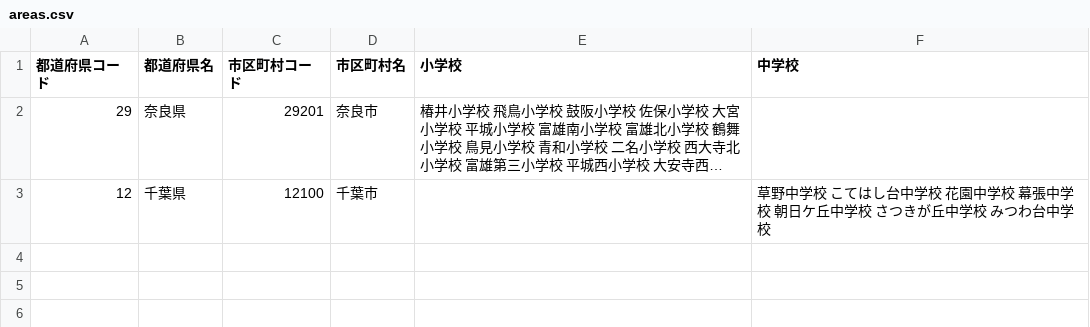
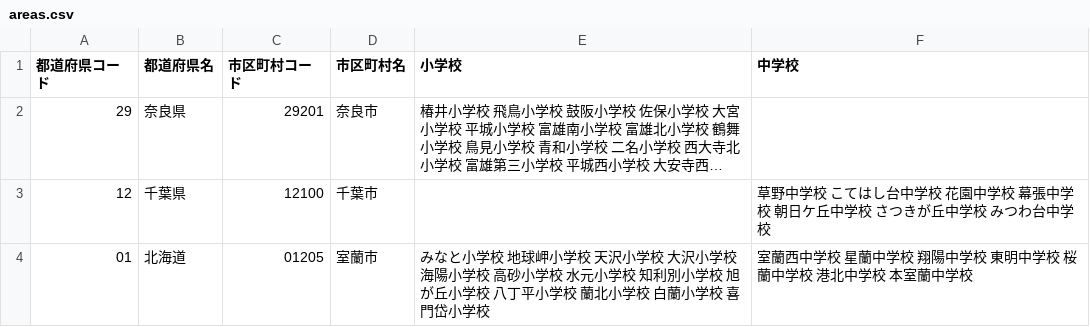
Before and after one commit to 4919/4919.jp, a CSV file: identifiers/areas.csv, drawn as a sheet; long unchanged cells end in …; the diff names each change by its address in the sheet, - before the commit and + after, or states it on an @@ line.

```diff
--- a/identifiers/areas.csv
+++ b/identifiers/areas.csv
+row 4: 01 | 北海道 | 01205 | 室蘭市 | みなと小学校 地球岬小学校 天沢小学校 大沢小学校 海陽小学校 高砂小学校 水元小学校 知利別小学校 旭が丘小学校 八丁平小学校 蘭北小学校 白蘭小学校 喜門岱小学校 | 室蘭西中学校 星蘭中学校 翔陽中学校 東明中学校 桜蘭中学校 港北中学校 本室蘭中学校
```
Also changed, not shown: identifiers/distributors.csv, 2 other files.
